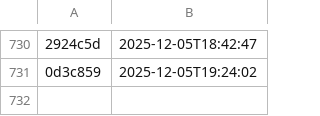
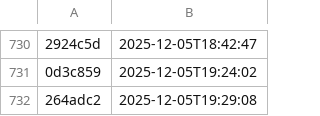
Before and after one commit to NHSDigital/eps-aws-dashboards, a CSV file: _data/dev_deployments.csv, drawn as a sheet; only a part is shown, gaps mark what is left out; the diff names each change by its address in the sheet, - before the commit and + after, or states it on an @@ line.

```diff
--- a/_data/dev_deployments.csv
+++ b/_data/dev_deployments.csv
+row 732: 264adc2 | 2025-12-05T19:29:08
```
Also changed, not shown: 1 other file.
